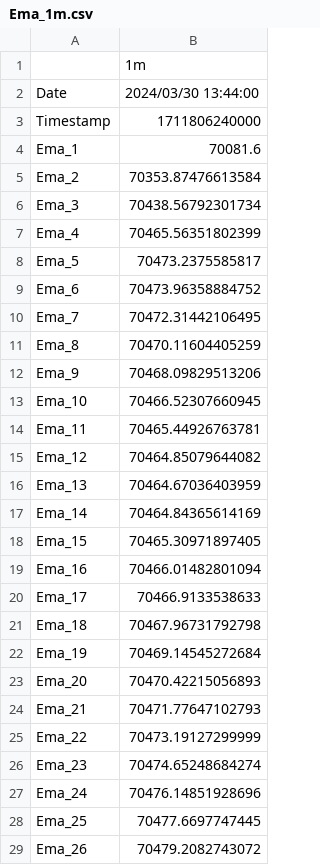
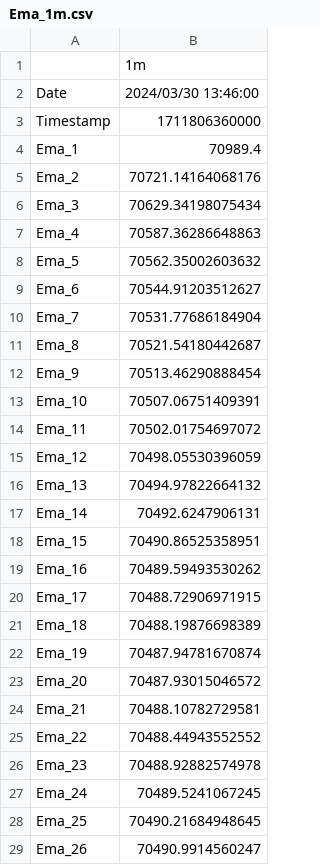
Before and after one commit to golderalex6/Ema_trading, a CSV file: Indicator/Ema_1m.csv, drawn as a sheet; only a part is shown; the diff covers the shown part only.

Commit message:
nothing

```diff
--- a/Indicator/Ema_1m.csv
+++ b/Indicator/Ema_1m.csv
@@ -1,29 +1,29 @@
 ,1m
-Date,2024/03/30 13:44:00
-Timestamp,1711806240000
-Ema_1,70081.6
-Ema_2,70353.87476613584
-Ema_3,70438.56792301734
-Ema_4,70465.56351802399
-Ema_5,70473.2375585817
-Ema_6,70473.96358884752
-Ema_7,70472.31442106495
-Ema_8,70470.11604405259
-Ema_9,70468.09829513206
-Ema_10,70466.52307660945
-Ema_11,70465.44926763781
-Ema_12,70464.85079644082
-Ema_13,70464.67036403959
-Ema_14,70464.84365614169
-Ema_15,70465.30971897405
-Ema_16,70466.01482801094
-Ema_17,70466.9133538633
-Ema_18,70467.96731792798
-Ema_19,70469.14545272684
-Ema_20,70470.42215056893
-Ema_21,70471.77647102793
-Ema_22,70473.19127299999
-Ema_23,70474.65248684274
-Ema_24,70476.14851928696
-Ema_25,70477.6697747445
-Ema_26,70479.2082743072
+Date,2024/03/30 13:46:00
+Timestamp,1711806360000
+Ema_1,70989.4
+Ema_2,70721.14164068176
+Ema_3,70629.34198075434
+Ema_4,70587.36286648863
+Ema_5,70562.35002603632
+Ema_6,70544.91203512627
+Ema_7,70531.77686184904
+Ema_8,70521.54180442687
+Ema_9,70513.46290888454
+Ema_10,70507.06751409391
+Ema_11,70502.01754697072
+Ema_12,70498.05530396059
+Ema_13,70494.97822664132
+Ema_14,70492.6247906131
+Ema_15,70490.86525358951
+Ema_16,70489.59493530262
+Ema_17,70488.72906971915
+Ema_18,70488.19876698389
+Ema_19,70487.94781670874
+Ema_20,70487.93015046572
+Ema_21,70488.10782729581
+Ema_22,70488.44943552552
+Ema_23,70488.92882574978
+Ema_24,70489.5241067245
+Ema_25,70490.21684948645
+Ema_26,70490.9914560247
```
Also changed, not shown: 74 edited cells elsewhere in this file.
